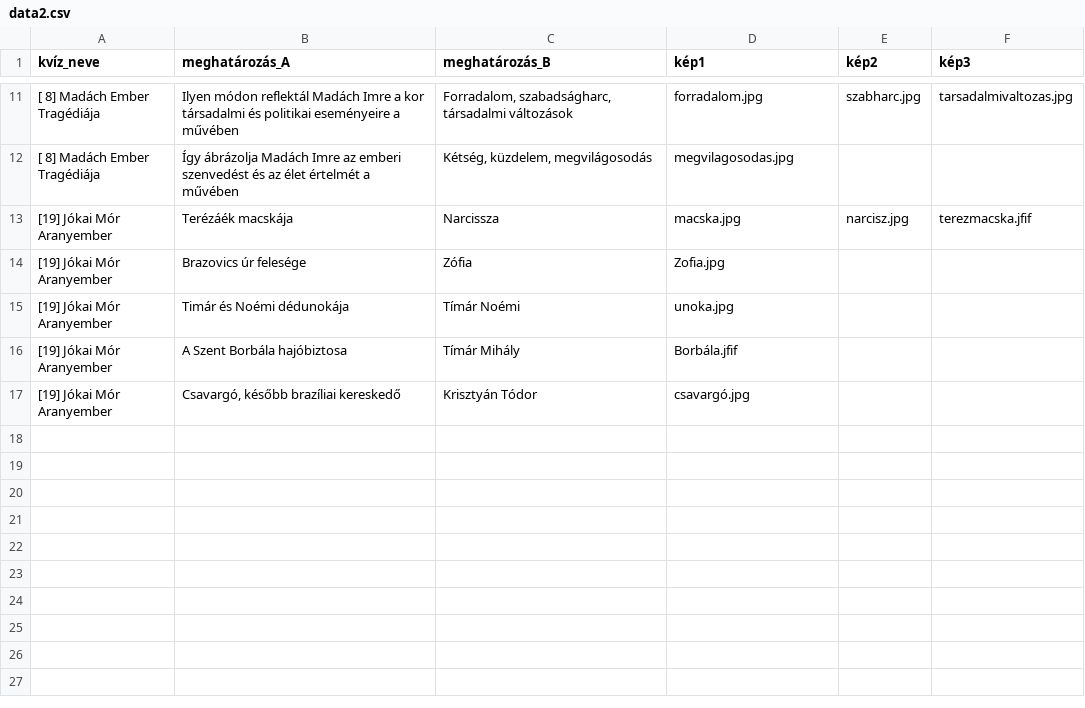
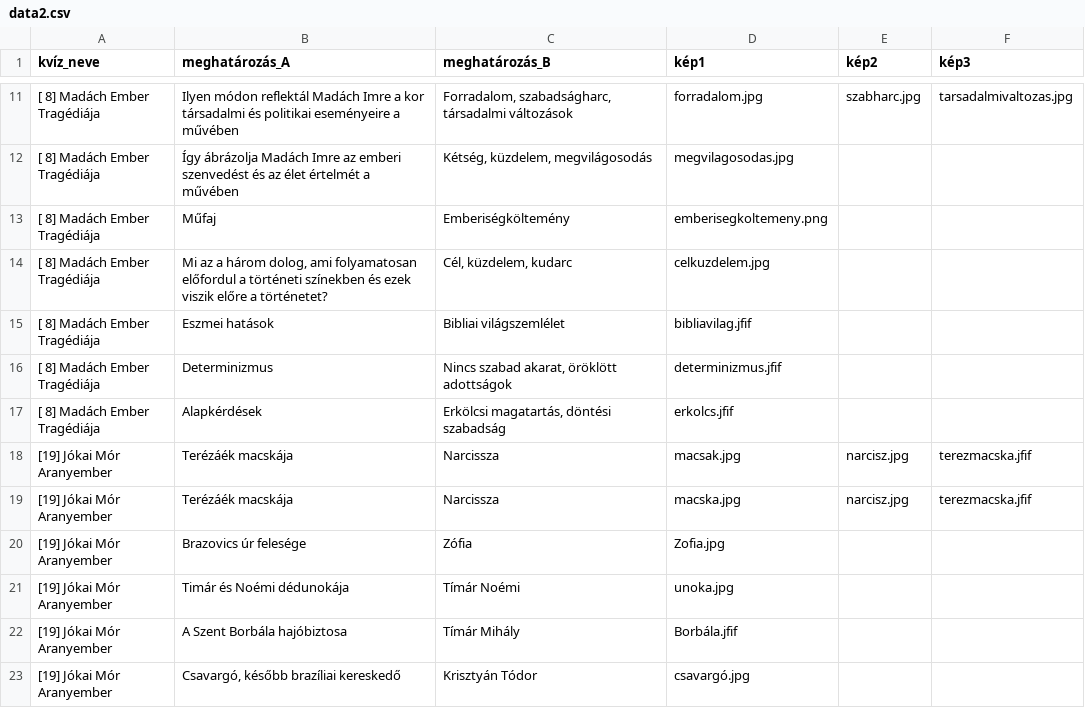
Before and after one commit to GhostLead/QuizEr, a CSV file: data2.csv, drawn as a sheet; only a part is shown, gaps mark what is left out; the diff names each change by its address in the sheet, - before the commit and + after, or states it on an @@ line.

Commit message:
Update data2.csv

```diff
--- a/data2.csv
+++ b/data2.csv
+row 13: [ 8] Madách Ember Tragédiája | Műfaj | Emberiségköltemény | emberisegkoltemeny.png
+row 14: [ 8] Madách Ember Tragédiája | Mi az a három dolog, ami folyamatosan előfordul a történeti színekben és ezek viszik előre a történetet? | Cél, küzdelem, kudarc | celkuzdelem.jpg
+row 15: [ 8] Madách Ember Tragédiája | Eszmei hatások | Bibliai világszemlélet | bibliavilag.jfif
+row 16: [ 8] Madách Ember Tragédiája | Determinizmus | Nincs szabad akarat, öröklött adottságok | determinizmus.jfif
+row 17: [ 8] Madách Ember Tragédiája | Alapkérdések | Erkölcsi magatartás, döntési szabadság | erkolcs.jfif
+row 18: [19] Jókai Mór Aranyember | Terézáék macskája | Narcissza | macsak.jpg | narcisz.jpg | terezmacska.jfif
```
